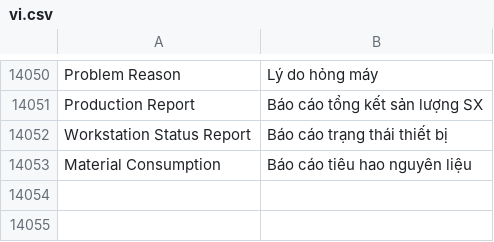
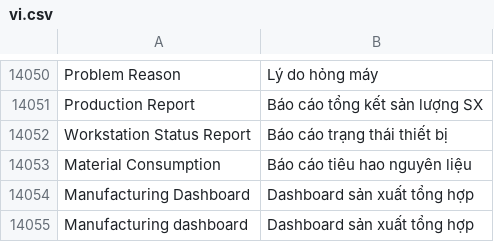
Before and after one commit to ctyFacenet/tahp, a CSV file: tahp/translations/vi.csv, drawn as a sheet; only a part is shown, gaps mark what is left out.

```diff
--- a/tahp/translations/vi.csv
+++ b/tahp/translations/vi.csv
@@ -14053 +14053,3 @@ Workstation Status Report, Báo cáo trạng thái thiết bị
 Material Consumption, Báo cáo tiêu hao nguyên liệu
+Manufacturing Dashboard, Dashboard sản xuất tổng hợp
+Manufacturing dashboard, Dashboard sản xuất tổng hợp
```
Also changed, not shown: 3 other files.
